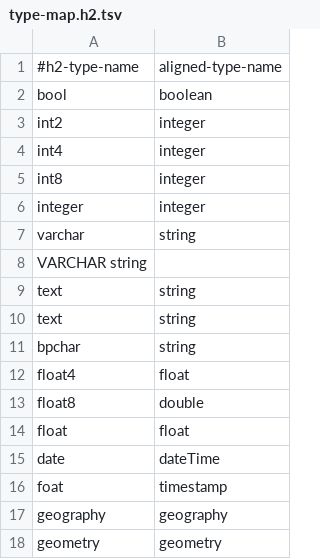
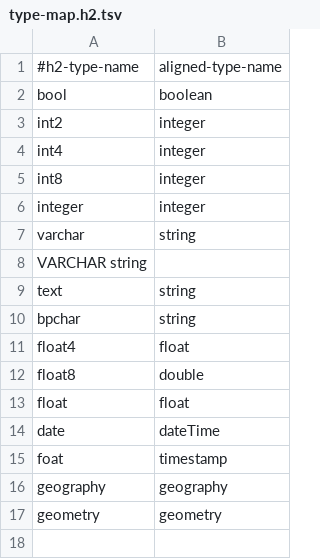
Before and after one commit to SmartDataAnalytics/Sparqlify, a TSV file: sparqlify-core/src/main/resources/type-map.h2.tsv, drawn as a sheet; the diff names each change by its address in the sheet, - before the commit and + after, or states it on an @@ line.

```diff
--- a/sparqlify-core/src/main/resources/type-map.h2.tsv
+++ b/sparqlify-core/src/main/resources/type-map.h2.tsv
-row 10: text | string
```
Also changed, not shown: sparqlify-core/src/main/resources/type-hierarchy.default.tsv, 38 other files.
